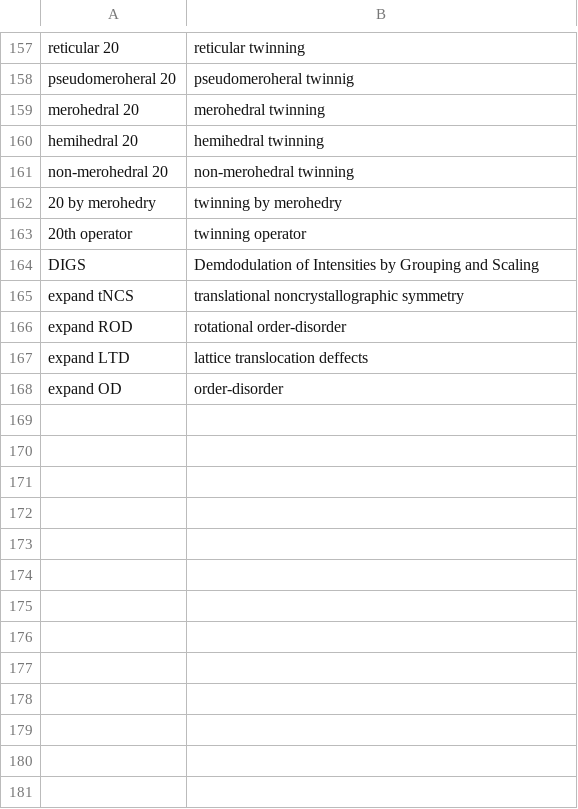
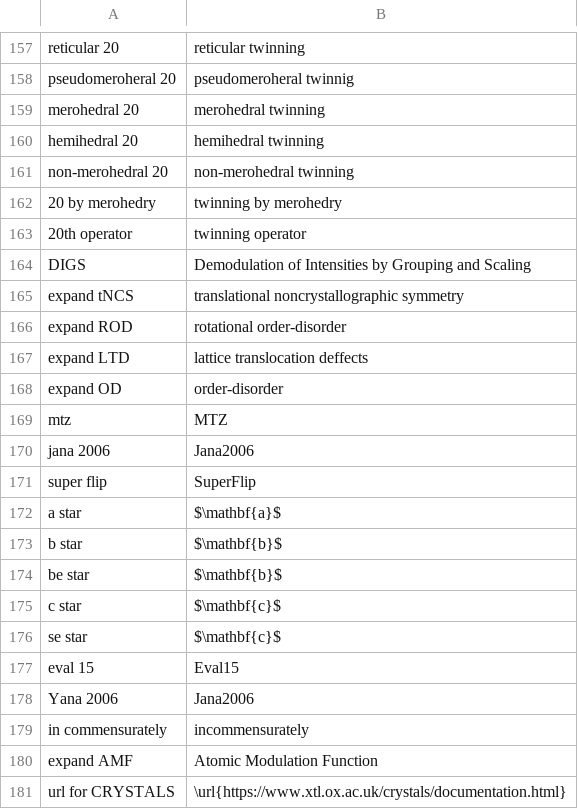
Before and after one commit to MooersLab/biological-crystallography-voice-in, a CSV file: biocryst.csv, drawn as a sheet; only a part is shown, gaps mark what is left out.

Commit message:
Update biocryst.csv
Additions after reading Lovelace and Borgstahl.

```diff
--- a/biocryst.csv
+++ b/biocryst.csv
@@ -163,3 +163,3 @@ non-merohedral 20,non-merohedral twinning
 20th operator,twinning operator
-DIGS,Demdodulation of Intensities by Grouping and Scaling
+DIGS,Demodulation of Intensities by Grouping and Scaling
 expand tNCS,translational noncrystallographic symmetry
@@ -168 +168,14 @@ expand LTD,lattice translocation deffects
 expand OD,order-disorder
+mtz,MTZ
+jana 2006,Jana2006
+super flip,SuperFlip
+a star,$\mathbf{a}$
+b star,$\mathbf{b}$
+be star,$\mathbf{b}$
+c star,$\mathbf{c}$
+se star,$\mathbf{c}$
+eval 15,Eval15
+Yana 2006,Jana2006
+in commensurately,incommensurately
+expand AMF,Atomic Modulation Function
+url for CRYSTALS,\url{https://www.xtl.ox.ac.uk/crystals/documentation.html}
```
